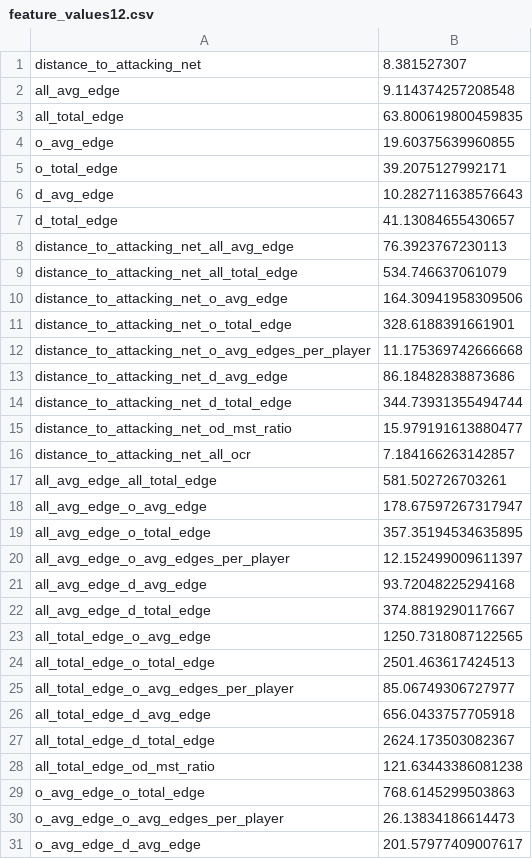
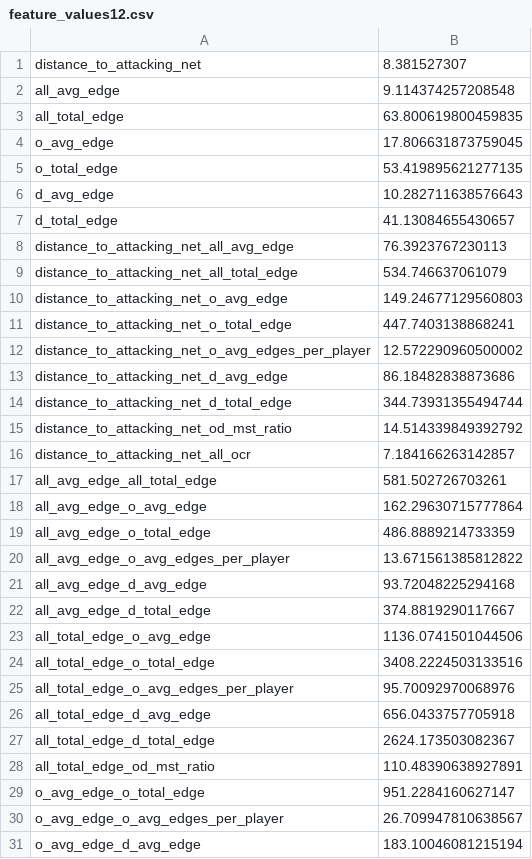
Before and after one commit to nguyenank/bdc22-mst, a CSV file: tool_test_data/feature_values12.csv, drawn as a sheet; only a part is shown; the diff covers the shown part only.

```diff
--- a/tool_test_data/feature_values12.csv
+++ b/tool_test_data/feature_values12.csv
@@ -3,4 +3,4 @@ all_avg_edge,9.114374257208548
 all_total_edge,63.800619800459835
-o_avg_edge,19.60375639960855
-o_total_edge,39.2075127992171
+o_avg_edge,17.806631873759045
+o_total_edge,53.419895621277135
 d_avg_edge,10.282711638576643
@@ -9,23 +9,23 @@ distance_to_attacking_net_all_avg_edge,76.3923767230113
 distance_to_attacking_net_all_total_edge,534.746637061079
-distance_to_attacking_net_o_avg_edge,164.30941958309506
-distance_to_attacking_net_o_total_edge,328.6188391661901
-distance_to_attacking_net_o_avg_edges_per_player,11.175369742666668
+distance_to_attacking_net_o_avg_edge,149.24677129560803
+distance_to_attacking_net_o_total_edge,447.7403138868241
+distance_to_attacking_net_o_avg_edges_per_player,12.572290960500002
 distance_to_attacking_net_d_avg_edge,86.18482838873686
 distance_to_attacking_net_d_total_edge,344.73931355494744
-distance_to_attacking_net_od_mst_ratio,15.979191613880477
+distance_to_attacking_net_od_mst_ratio,14.514339849392792
 distance_to_attacking_net_all_ocr,7.184166263142857
 all_avg_edge_all_total_edge,581.502726703261
-all_avg_edge_o_avg_edge,178.67597267317947
-all_avg_edge_o_total_edge,357.35194534635895
-all_avg_edge_o_avg_edges_per_player,12.152499009611397
+all_avg_edge_o_avg_edge,162.29630715777864
+all_avg_edge_o_total_edge,486.8889214733359
+all_avg_edge_o_avg_edges_per_player,13.671561385812822
 all_avg_edge_d_avg_edge,93.72048225294168
 all_avg_edge_d_total_edge,374.8819290117667
-all_total_edge_o_avg_edge,1250.7318087122565
-all_total_edge_o_total_edge,2501.463617424513
-all_total_edge_o_avg_edges_per_player,85.06749306727977
+all_total_edge_o_avg_edge,1136.0741501044506
+all_total_edge_o_total_edge,3408.2224503133516
+all_total_edge_o_avg_edges_per_player,95.70092970068976
 all_total_edge_d_avg_edge,656.0433757705918
 all_total_edge_d_total_edge,2624.173503082367
-all_total_edge_od_mst_ratio,121.63443386081238
-o_avg_edge_o_total_edge,768.6145299503863
-o_avg_edge_o_avg_edges_per_player,26.13834186614473
-o_avg_edge_d_avg_edge,201.57977409007617
+all_total_edge_od_mst_ratio,110.48390638927891
+o_avg_edge_o_total_edge,951.2284160627147
+o_avg_edge_o_avg_edges_per_player,26.709947810638567
+o_avg_edge_d_avg_edge,183.10046081215194
```
Also changed, not shown: 1 added row, 1 removed row and 10 edited cells elsewhere in this file, tool_test_data/feature_values278.csv, tool_test_data/feature_values37.csv, 9 other files.
